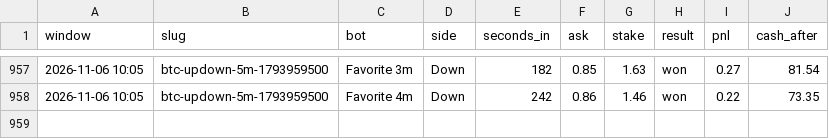
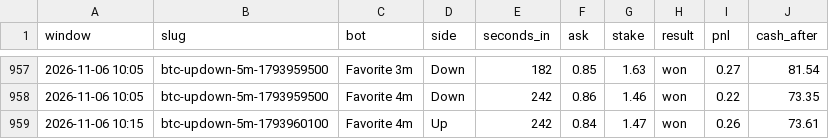
Before and after one commit to skeatonbeat-bot/bot-lab, a CSV file: live/bets_5min.csv, drawn as a sheet; only a part is shown, gaps mark what is left out; the diff names each change by its address in the sheet, - before the commit and + after, or states it on an @@ line.

```diff
--- a/live/bets_5min.csv
+++ b/live/bets_5min.csv
+row 959: 2026-11-06 10:15 | btc-updown-5m-1793960100 | Favorite 4m | Up | 242 | 0.84 | 1.47 | won | 0.26 | 73.61
```
Also changed, not shown: live/bets_5min_DOGE.csv, live/bets_5min_ETH.csv, 12 other files.
